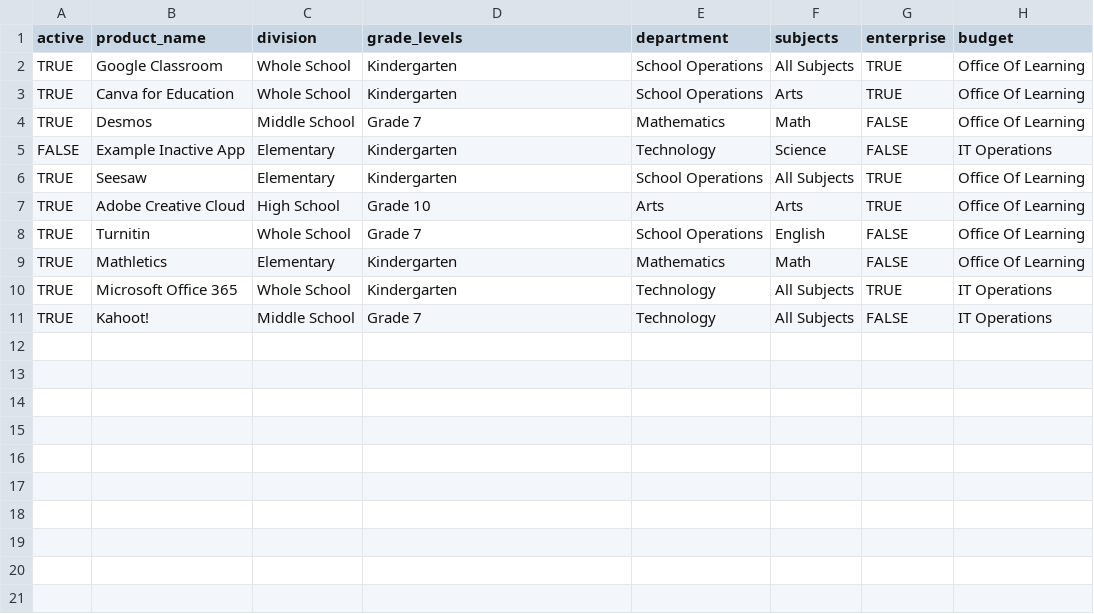
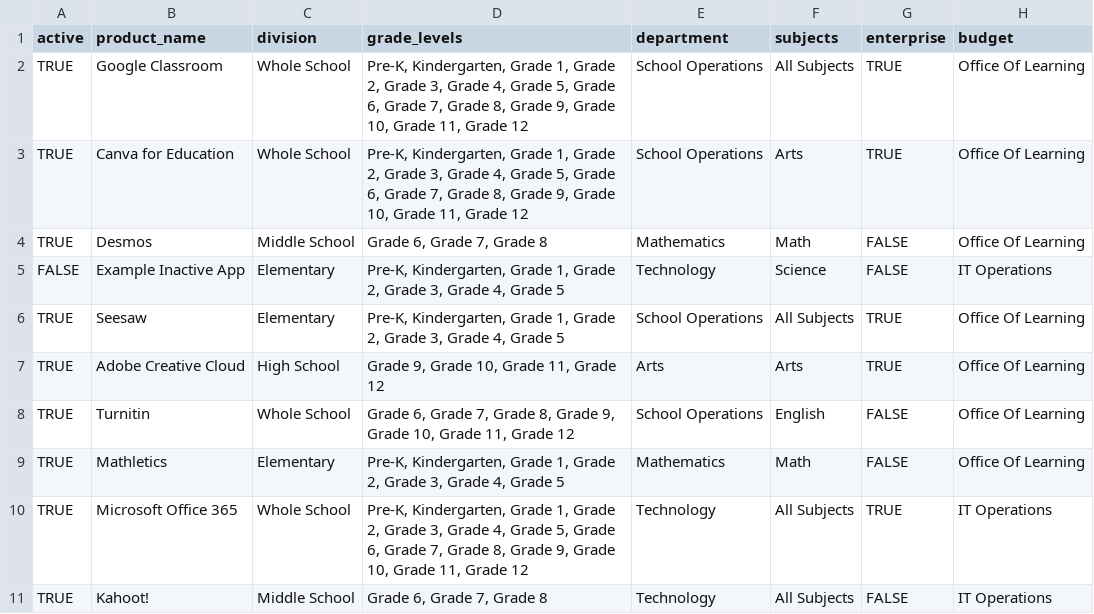
Before and after one commit to SAS-Technology-Innovation/digital-toolkit, a CSV file: expected-data-template.csv, drawn as a sheet; only a part is shown; the diff names each change by its address in the sheet, - before the commit and + after, or states it on an @@ line.

```diff
--- a/expected-data-template.csv
+++ b/expected-data-template.csv
-D2:D3 (grade_levels): Kindergarten
+D2:D3 (grade_levels): Pre-K, Kindergarten, Grade 1, Grade 2, Grade 3, Grade 4, Grade 5, Grade 6, Grade 7, Grade 8, Grade 9, Grade 10, Grade 11, Grade 12
-D4 (grade_levels): Grade 7
+D4 (grade_levels): Grade 6, Grade 7, Grade 8
-D5:D6 (grade_levels): Kindergarten
+D5:D6 (grade_levels): Pre-K, Kindergarten, Grade 1, Grade 2, Grade 3, Grade 4, Grade 5
-D7 (grade_levels): Grade 10
+D7 (grade_levels): Grade 9, Grade 10, Grade 11, Grade 12
-D8 (grade_levels): Grade 7
+D8 (grade_levels): Grade 6, Grade 7, Grade 8, Grade 9, Grade 10, Grade 11, Grade 12
-D9 (grade_levels): Kindergarten
+D9 (grade_levels): Pre-K, Kindergarten, Grade 1, Grade 2, Grade 3, Grade 4, Grade 5
-D10 (grade_levels): Kindergarten
+D10 (grade_levels): Pre-K, Kindergarten, Grade 1, Grade 2, Grade 3, Grade 4, Grade 5, Grade 6, Grade 7, Grade 8, Grade 9, Grade 10, Grade 11, Grade 12
-D11 (grade_levels): Grade 7
+D11 (grade_levels): Grade 6, Grade 7, Grade 8
```
Also changed, not shown: 4 other files.
